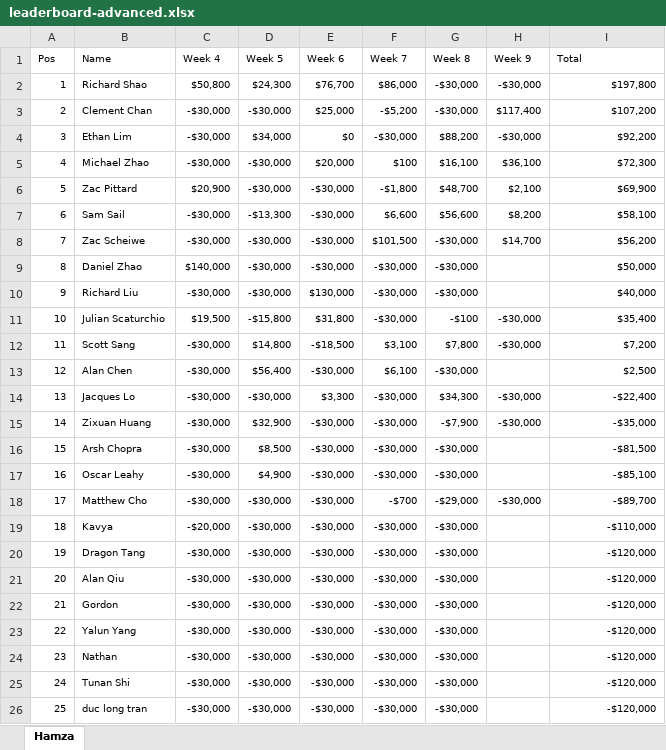
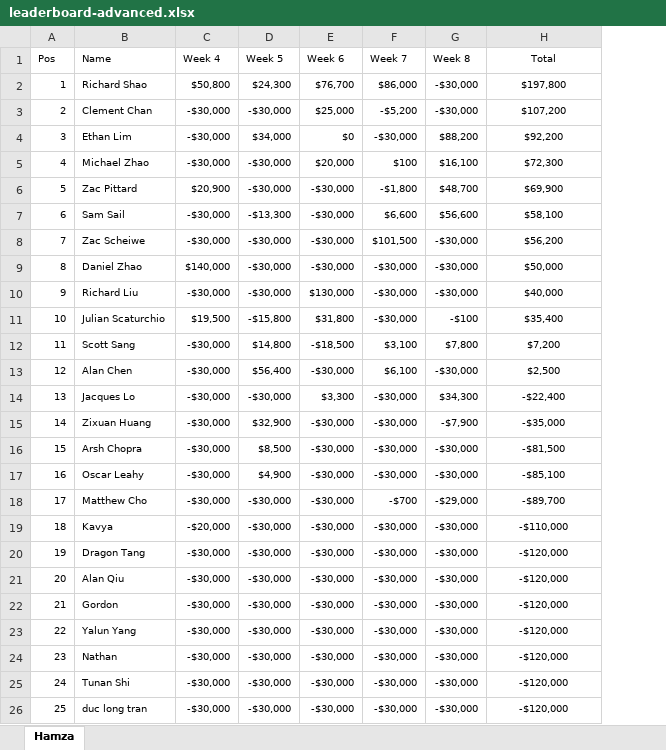
Before and after one commit to QTS-UniMelb/poker-tournament-leaderboard, an Excel workbook: public/leaderboard-advanced.xlsx, sheet Hamza, drawn as a sheet; values as stored, in another font and other column widths than the file's, no borders; removed rows and columns are numbered as before the commit, all else as after; the diff names each change by its address in the sheet, - before the commit and + after, or states it on an @@ line.

```diff
--- a/public/leaderboard-advanced.xlsx (sheet Hamza)
+++ b/public/leaderboard-advanced.xlsx (sheet Hamza)
-column H (Week 9), rows 2-18: -$30,000 | $117,400 | -$30,000 | $36,100 | $2,100 | $8,200 | $14,700 |  |  | -$30,000 | -$30,000 |  | -$30,000 | -$30,000 |  |  | -$30,000
-H1 alignment: left
+H1 alignment: center
-H2:H26 alignment: right
+H2:H26 alignment: center
```
Also changed, not shown: public/leaderboard-beginner.xlsx, 4 other files.
